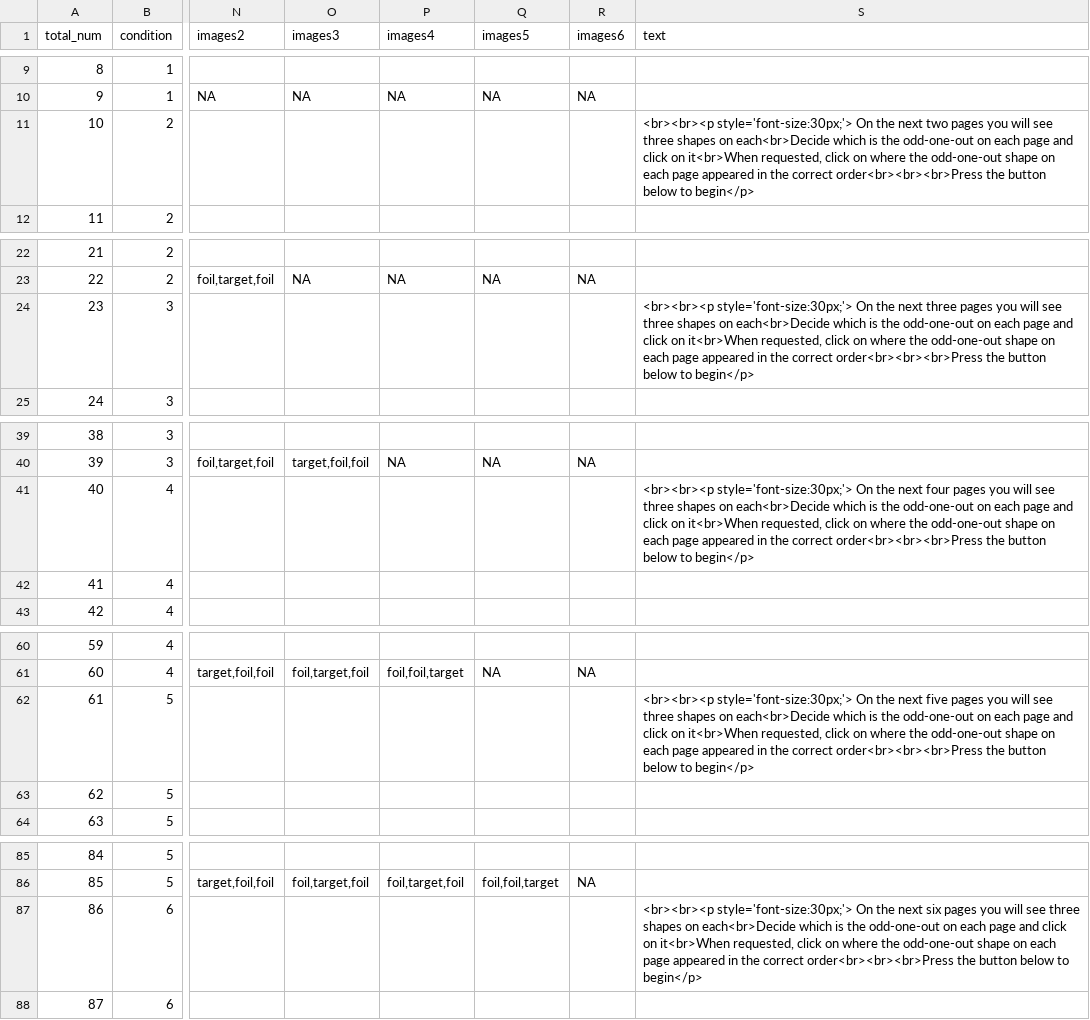
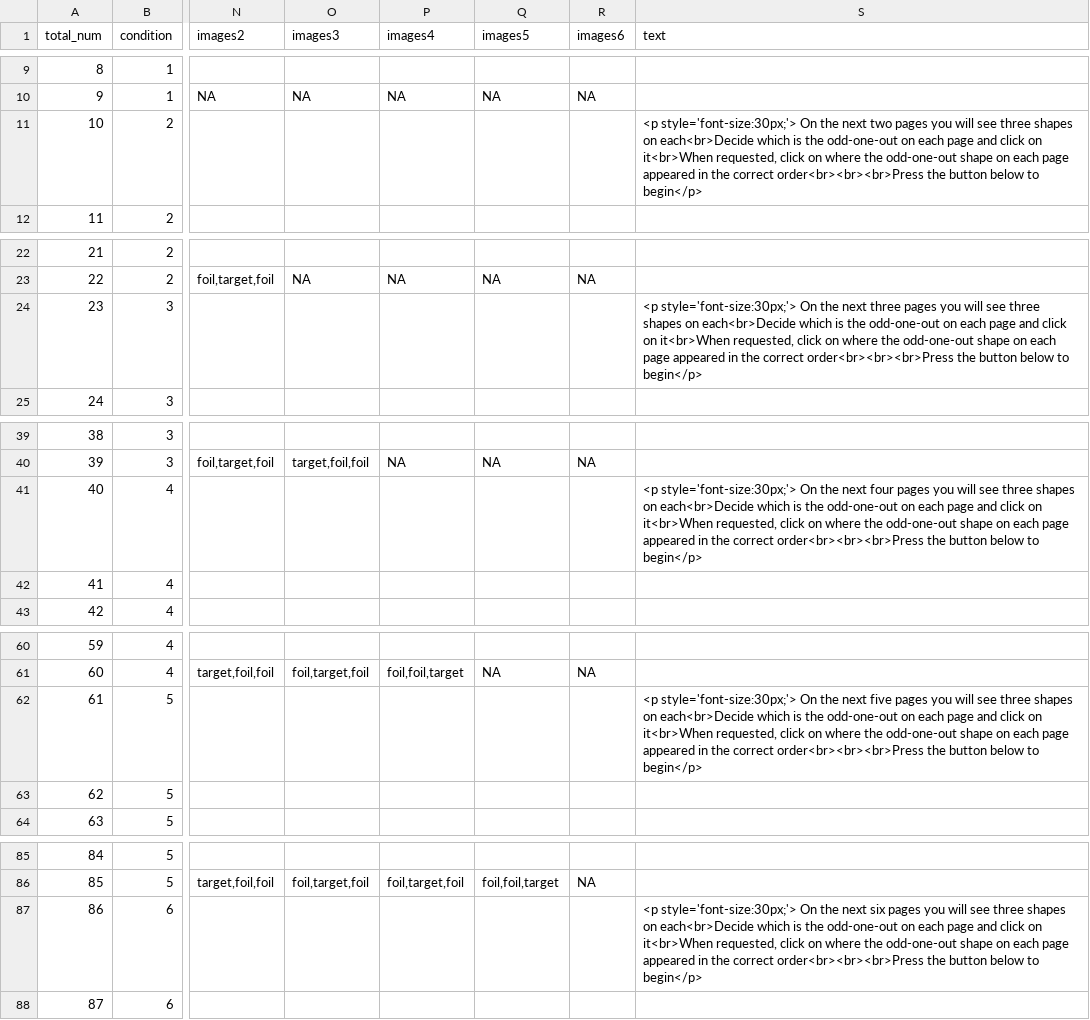
Before and after one commit to rpomper/OddOneOut, a CSV file: orders/OddOneOut-Order-1.csv, drawn as a sheet; only a part is shown, gaps mark what is left out; the diff names each change by its address in the sheet, - before the commit and + after, or states it on an @@ line.

```diff
--- a/orders/OddOneOut-Order-1.csv
+++ b/orders/OddOneOut-Order-1.csv
-S11 (text): <br><br><p style='font-size:30px;'> On…
+S11 (text): <p style='font-size:30px;'> On…
-S24 (text): <br><br><p style='font-size:30px;'> On…
+S24 (text): <p style='font-size:30px;'> On…
-S41 (text): <br><br><p style='font-size:30px;'> On…
+S41 (text): <p style='font-size:30px;'> On…
-S62 (text): <br><br><p style='font-size:30px;'> On…
+S62 (text): <p style='font-size:30px;'> On…
-S87 (text): <br><br><p style='font-size:30px;'> On…
+S87 (text): <p style='font-size:30px;'> On…
```
Also changed, not shown: 1 other file.
